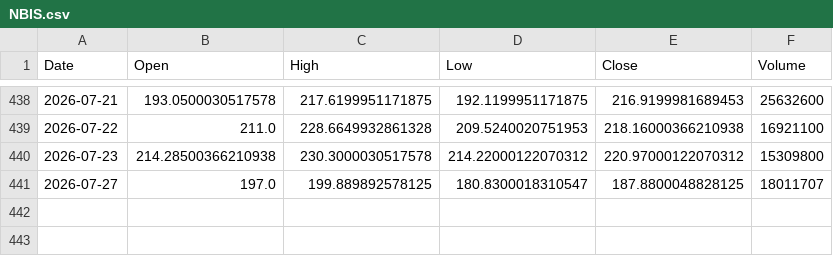
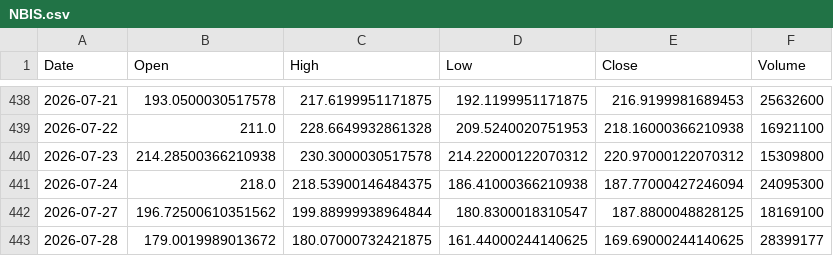
Before and after one commit to ShikanNagata/signal, a CSV file: data/NBIS.csv, drawn as a sheet; only a part is shown, gaps mark what is left out.

```diff
--- a/data/NBIS.csv
+++ b/data/NBIS.csv
@@ -440,2 +440,4 @@ Date,Open,High,Low,Close,Volume
 2026-07-23,214.28500366210938,230.3000030517578,214.22000122070312,220.97000122070312,15309800
-2026-07-27,197.0,199.889892578125,180.8300018310547,187.8800048828125,18011707
+2026-07-24,218.0,218.53900146484375,186.41000366210938,187.77000427246094,24095300
+2026-07-27,196.72500610351562,199.88999938964844,180.8300018310547,187.8800048828125,18169100
+2026-07-28,179.0019989013672,180.07000732421875,161.44000244140625,169.69000244140625,28399177
```
Also changed, not shown: data/AMD.csv, data/CRCL.csv, 9 other files.
